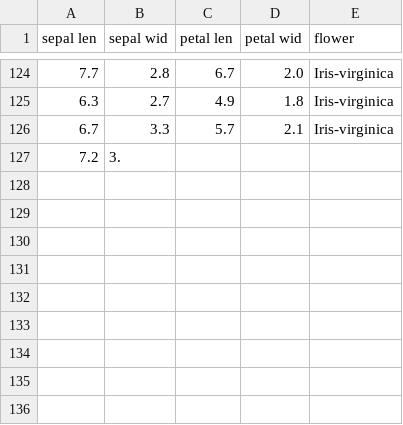
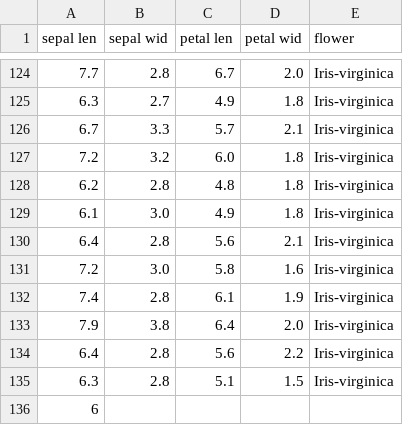
Before and after one commit to qonv/Instruments, a CSV file: data/iris.csv, drawn as a sheet; only a part is shown, gaps mark what is left out; removed rows and columns are numbered as before the commit, all else as after; the diff names each change by its address in the sheet, - before the commit and + after, or states it on an @@ line.

Commit message:
upstream merge

```diff
--- a/data/iris.csv
+++ b/data/iris.csv
-row 127: 7.2 | 3.
+row 127: 7.2 | 3.2 | 6.0 | 1.8 | Iris-virginica
+row 128: 6.2 | 2.8 | 4.8 | 1.8 | Iris-virginica
+row 129: 6.1 | 3.0 | 4.9 | 1.8 | Iris-virginica
+row 130: 6.4 | 2.8 | 5.6 | 2.1 | Iris-virginica
+row 131: 7.2 | 3.0 | 5.8 | 1.6 | Iris-virginica
+row 132: 7.4 | 2.8 | 6.1 | 1.9 | Iris-virginica
+row 133: 7.9 | 3.8 | 6.4 | 2.0 | Iris-virginica
+row 134: 6.4 | 2.8 | 5.6 | 2.2 | Iris-virginica
+row 135: 6.3 | 2.8 | 5.1 | 1.5 | Iris-virginica
+row 136: 6
```
